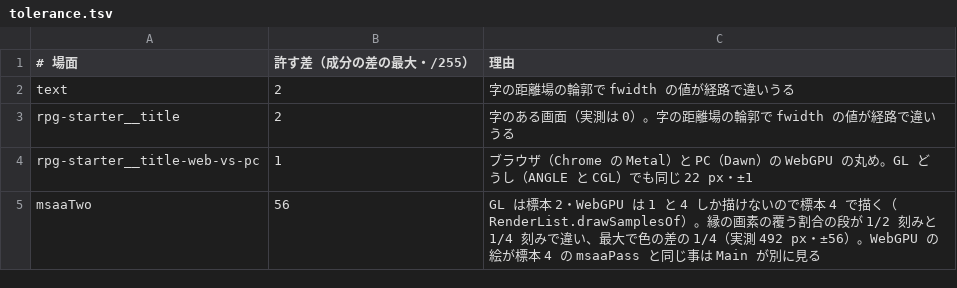
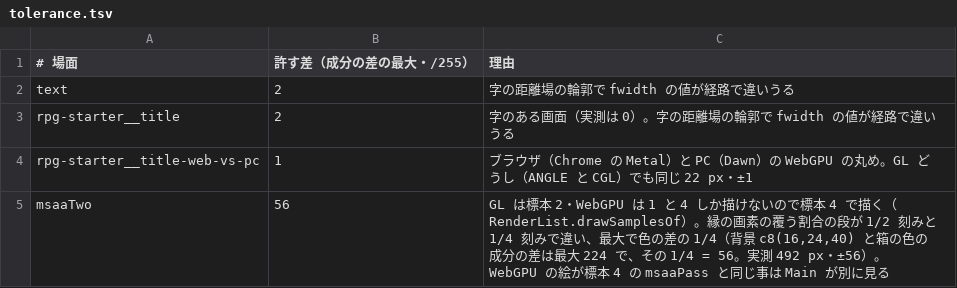
Before and after one commit to ababup1192/flix_game_engine, a TSV file: bench/webgpu_v1/tolerance.tsv, drawn as a sheet.

```diff
--- a/bench/webgpu_v1/tolerance.tsv
+++ b/bench/webgpu_v1/tolerance.tsv
@@ -4,2 +4,2 @@ rpg-starter__title	2	字のある画面（実測は 0）。字の距離場の輪
 rpg-starter__title-web-vs-pc	1	ブラウザ（Chrome の Metal）と PC（Dawn）の WebGPU の丸め。GL どうし（ANGLE と CGL）でも同じ 22 px・±1
-msaaTwo	56	GL は標本 2・WebGPU は 1 と 4 しか描けないので標本 4 で描く（RenderList.drawSamplesOf）。縁の画素の覆う割合の段が 1/2 刻みと 1/4 刻みで違い、最大で色の差の 1/4（実測 492 px・±56）。WebGPU の絵が標本 4 の msaaPass と同じ事は Main が別に見る
+msaaTwo	56	GL は標本 2・WebGPU は 1 と 4 しか描けないので標本 4 で描く（RenderList.drawSamplesOf）。縁の画素の覆う割合の段が 1/2 刻みと 1/4 刻みで違い、最大で色の差の 1/4（背景 c8(16,24,40) と箱の色の成分の差は最大 224 で、その 1/4 = 56。実測 492 px・±56）。WebGPU の絵が標本 4 の msaaPass と同じ事は Main が別に見る
```
Also changed, not shown: 5 other files.
